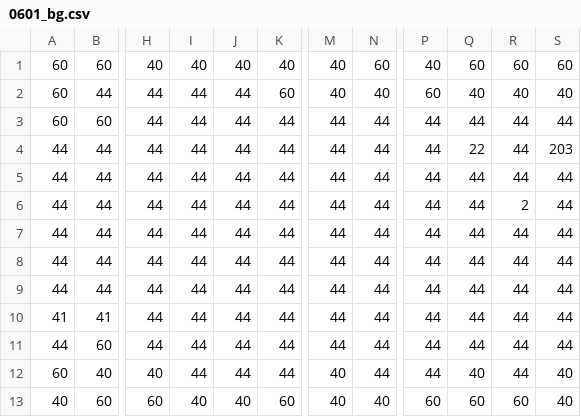
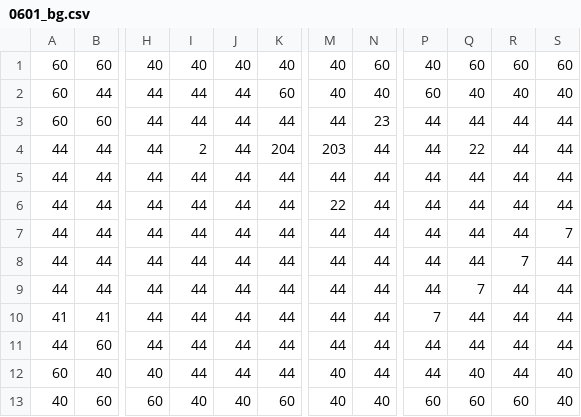
Before and after one commit to TerrySoba/DosPlatformGame, a CSV file: levels/0601_bg.csv, drawn as a sheet; only a part is shown, gaps mark what is left out; the diff names each change by its address in the sheet, - before the commit and + after, or states it on an @@ line.

```diff
--- a/levels/0601_bg.csv
+++ b/levels/0601_bg.csv
-N3: 44
+N3: 23
-I4: 44
+I4: 2
-K4: 44
+K4: 204
-M4: 44
+M4: 203
-S4: 203
+S4: 44
-M6: 44
+M6: 22
-R6: 2
+R6: 44
-S7: 44
+S7: 7
-R8: 44
+R8: 7
-Q9: 44
+Q9: 7
-P10: 44
+P10: 7
```
Also changed, not shown: levels/0601_col.csv, 9 other files.
